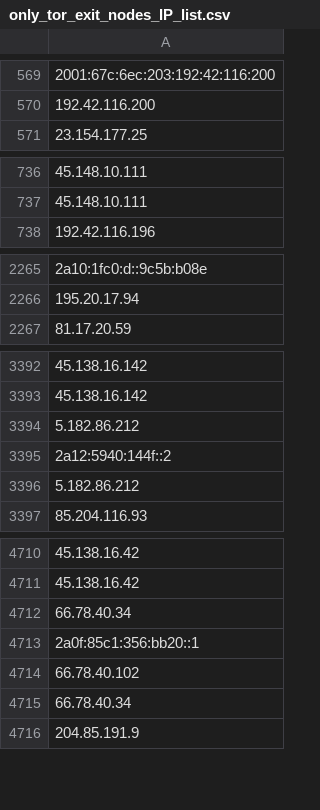
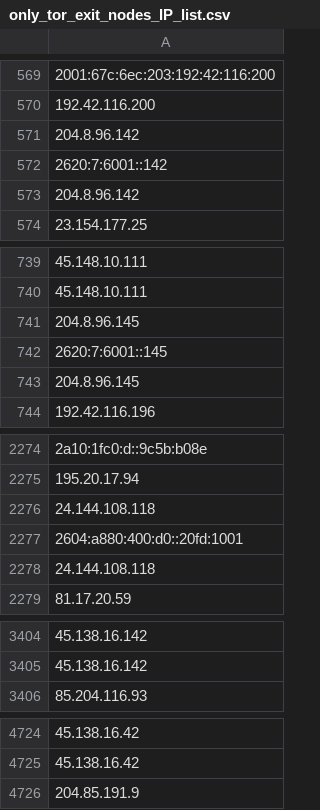
Before and after one commit to onlyforbakup/awesome-lists, a CSV file: Lists/TOR/only_tor_exit_nodes_IP_list.csv, drawn as a sheet; only a part is shown, gaps mark what is left out; removed rows and columns are numbered as before the commit, all else as after; the diff covers the shown part only; the diff names each change by its address in the sheet, - before the commit and + after, or states it on an @@ line.

```diff
--- a/Lists/TOR/only_tor_exit_nodes_IP_list.csv
+++ b/Lists/TOR/only_tor_exit_nodes_IP_list.csv
+row 571: 204.8.96.142
+row 572: 2620:7:6001::142
+row 573: 204.8.96.142
+row 741: 204.8.96.145
+row 742: 2620:7:6001::145
+row 743: 204.8.96.145
+row 2276: 24.144.108.118
+row 2277: 2604:a880:400:d0::20fd:1001
+row 2278: 24.144.108.118
-row 3394: 5.182.86.212
-row 3395: 2a12:5940:144f::2
-row 3396: 5.182.86.212
-row 4712: 66.78.40.34
-row 4713: 2a0f:85c1:356:bb20::1
-row 4714: 66.78.40.102
-row 4715: 66.78.40.34
```
Also changed, not shown: 15 added rows, 3 removed rows and 1 edited cell elsewhere in this file, Lists/TOR/only_tor_guard_nodes_IP_list.csv, 2 other files.
